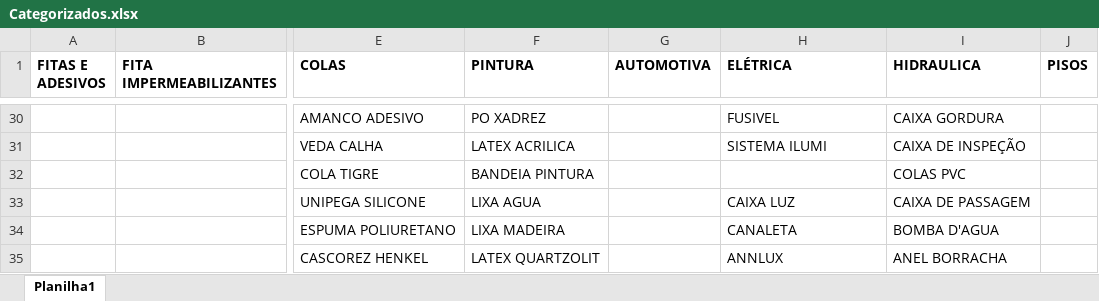
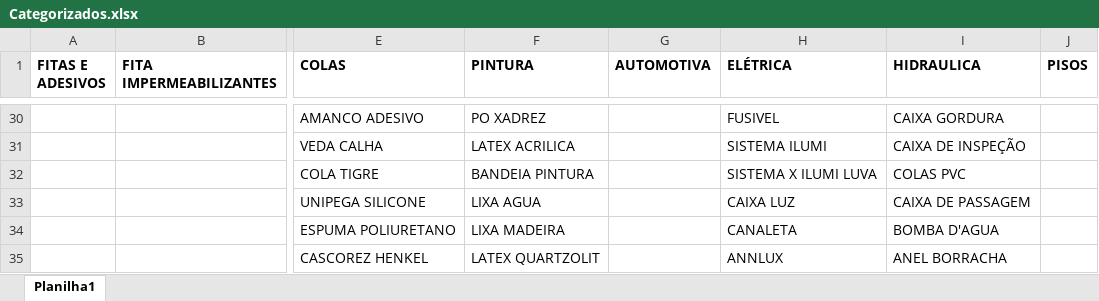
Before and after one commit to Lucas-Fernandes-Silva/auto_shopee, an Excel workbook: planilhas/outputs/Categorizados.xlsx, sheet Planilha1, drawn as a sheet; only a part is shown, gaps mark what is left out; values as stored, in another font and other column widths than the file's, no borders; the diff names each change by its address in the sheet, - before the commit and + after, or states it on an @@ line.

```diff
--- a/planilhas/outputs/Categorizados.xlsx (sheet Planilha1)
+++ b/planilhas/outputs/Categorizados.xlsx (sheet Planilha1)
-H32 (ELÉTRICA): (empty)
+H32 (ELÉTRICA): SISTEMA X ILUMI LUVA
```
Also changed, not shown: planilhas/outputs/Produtos_Classificados.xlsx, planilhas/outputs/Relatorio_Dominios_Ambiguos.xlsx, 4 other files.
